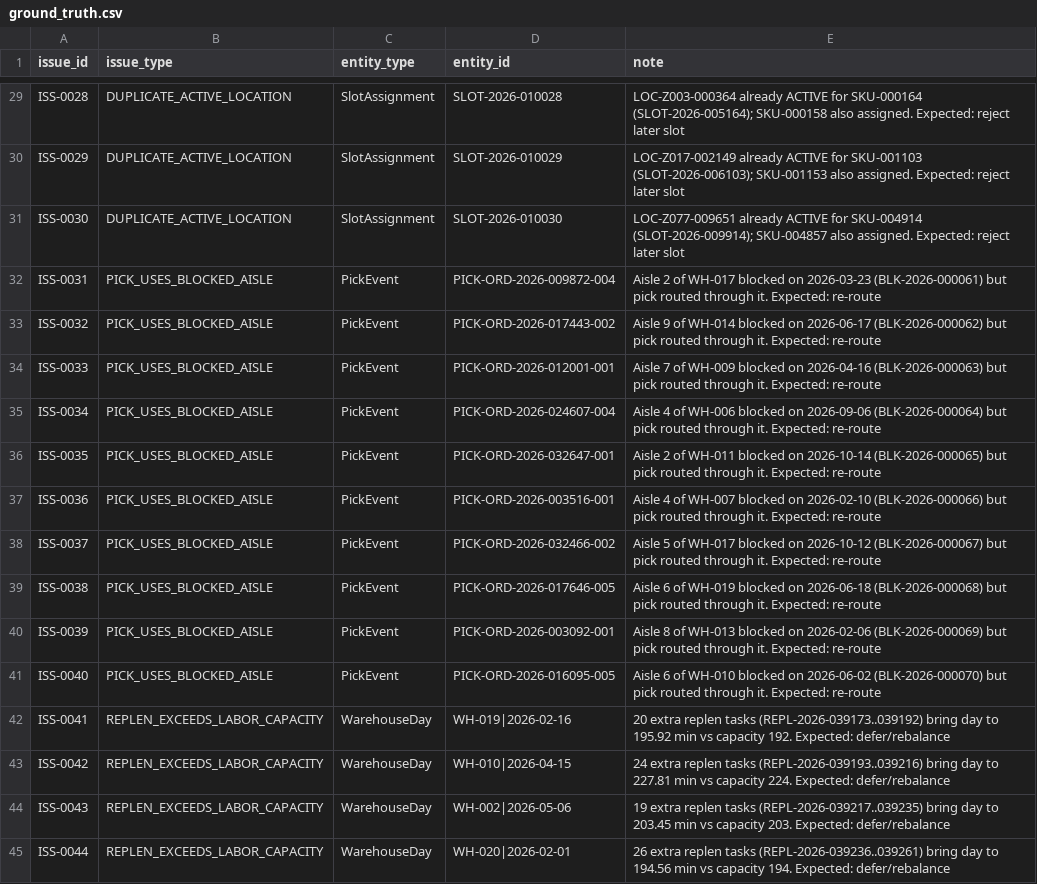
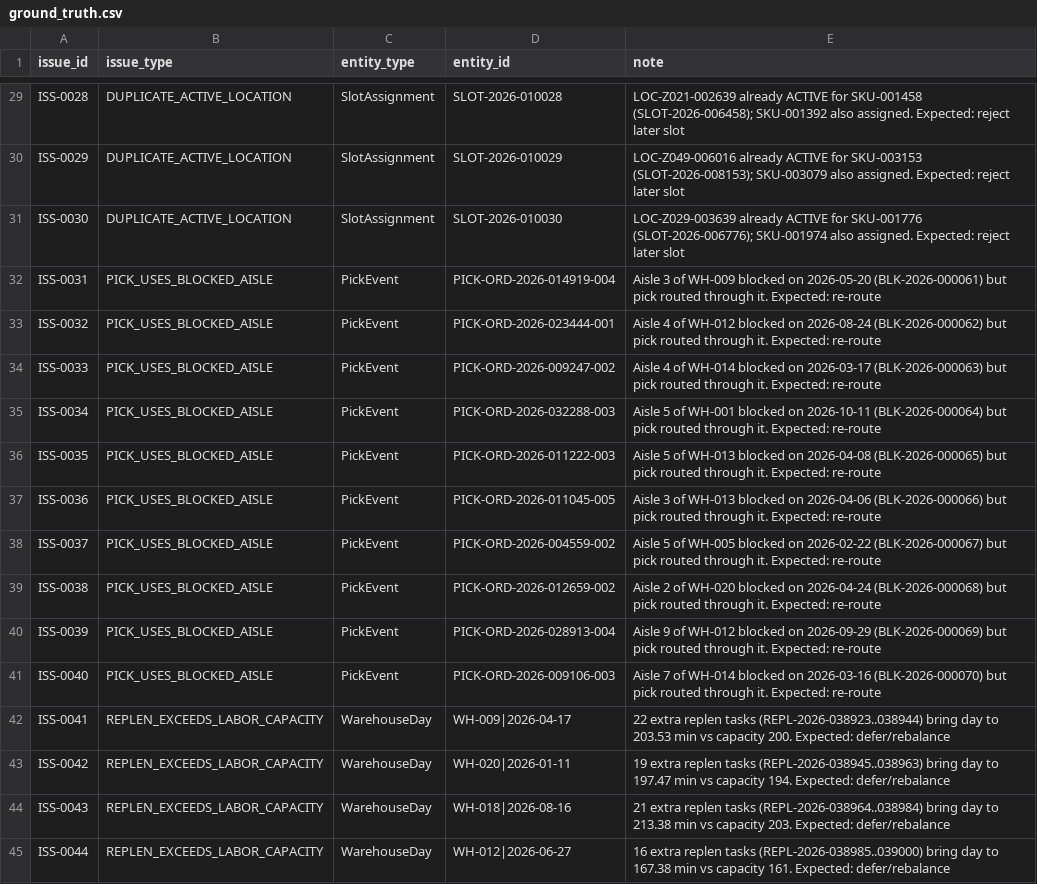
Before and after one commit to Punitpritam788/warehouse-slotting, a CSV file: data/full/ground_truth.csv, drawn as a sheet; only a part is shown, gaps mark what is left out; the diff covers the shown part only; the diff names each change by its address in the sheet, - before the commit and + after, or states it on an @@ line.

```diff
--- a/data/full/ground_truth.csv
+++ b/data/full/ground_truth.csv
-E29 (note): LOC-Z003-000364 already ACTIVE for SKU-000164 (SLOT-2026-005164); SKU-000158 also assigned.…
+E29 (note): LOC-Z021-002639 already ACTIVE for SKU-001458 (SLOT-2026-006458); SKU-001392 also assigned.…
-E30 (note): LOC-Z017-002149 already ACTIVE for SKU-001103 (SLOT-2026-006103); SKU-001153 also assigned.…
+E30 (note): LOC-Z049-006016 already ACTIVE for SKU-003153 (SLOT-2026-008153); SKU-003079 also assigned.…
-E31 (note): LOC-Z077-009651 already ACTIVE for SKU-004914 (SLOT-2026-009914); SKU-004857 also assigned.…
+E31 (note): LOC-Z029-003639 already ACTIVE for SKU-001776 (SLOT-2026-006776); SKU-001974 also assigned.…
-D32 (entity_id): PICK-ORD-2026-009872-004
+D32 (entity_id): PICK-ORD-2026-014919-004
-E32 (note): Aisle 2 of WH-017 blocked on 2026-03-23 (BLK-2026-000061) but…
+E32 (note): Aisle 3 of WH-009 blocked on 2026-05-20 (BLK-2026-000061) but…
-D33 (entity_id): PICK-ORD-2026-017443-002
+D33 (entity_id): PICK-ORD-2026-023444-001
-E33 (note): Aisle 9 of WH-014 blocked on 2026-06-17 (BLK-2026-000062) but…
+E33 (note): Aisle 4 of WH-012 blocked on 2026-08-24 (BLK-2026-000062) but…
-D34 (entity_id): PICK-ORD-2026-012001-001
+D34 (entity_id): PICK-ORD-2026-009247-002
-E34 (note): Aisle 7 of WH-009 blocked on 2026-04-16 (BLK-2026-000063) but…
+E34 (note): Aisle 4 of WH-014 blocked on 2026-03-17 (BLK-2026-000063) but…
-D35 (entity_id): PICK-ORD-2026-024607-004
+D35 (entity_id): PICK-ORD-2026-032288-003
-E35 (note): Aisle 4 of WH-006 blocked on 2026-09-06 (BLK-2026-000064) but…
+E35 (note): Aisle 5 of WH-001 blocked on 2026-10-11 (BLK-2026-000064) but…
-D36 (entity_id): PICK-ORD-2026-032647-001
+D36 (entity_id): PICK-ORD-2026-011222-003
-E36 (note): Aisle 2 of WH-011 blocked on 2026-10-14 (BLK-2026-000065) but…
+E36 (note): Aisle 5 of WH-013 blocked on 2026-04-08 (BLK-2026-000065) but…
-D37 (entity_id): PICK-ORD-2026-003516-001
+D37 (entity_id): PICK-ORD-2026-011045-005
-E37 (note): Aisle 4 of WH-007 blocked on 2026-02-10 (BLK-2026-000066) but…
+E37 (note): Aisle 3 of WH-013 blocked on 2026-04-06 (BLK-2026-000066) but…
-D38 (entity_id): PICK-ORD-2026-032466-002
+D38 (entity_id): PICK-ORD-2026-004559-002
-E38 (note): …5 of WH-017 blocked on 2026-10-12 (BLK-2026-000067) but…
+E38 (note): …5 of WH-005 blocked on 2026-02-22 (BLK-2026-000067) but…
-D39 (entity_id): PICK-ORD-2026-017646-005
+D39 (entity_id): PICK-ORD-2026-012659-002
-E39 (note): Aisle 6 of WH-019 blocked on 2026-06-18 (BLK-2026-000068) but…
+E39 (note): Aisle 2 of WH-020 blocked on 2026-04-24 (BLK-2026-000068) but…
-D40 (entity_id): PICK-ORD-2026-003092-001
+D40 (entity_id): PICK-ORD-2026-028913-004
-E40 (note): Aisle 8 of WH-013 blocked on 2026-02-06 (BLK-2026-000069) but…
+E40 (note): Aisle 9 of WH-012 blocked on 2026-09-29 (BLK-2026-000069) but…
-D41 (entity_id): PICK-ORD-2026-016095-005
+D41 (entity_id): PICK-ORD-2026-009106-003
-E41 (note): Aisle 6 of WH-010 blocked on 2026-06-02 (BLK-2026-000070) but…
+E41 (note): Aisle 7 of WH-014 blocked on 2026-03-16 (BLK-2026-000070) but…
-D42 (entity_id): WH-019|2026-02-16
+D42 (entity_id): WH-009|2026-04-17
-E42 (note): 20 extra replen tasks (REPL-2026-039173..039192) bring day to 195.92 min vs capacity 192. Expected: defer/rebalance
+E42 (note): 22 extra replen tasks (REPL-2026-038923..038944) bring day to 203.53 min vs capacity 200. Expected: defer/rebalance
-D43 (entity_id): WH-010|2026-04-15
+D43 (entity_id): WH-020|2026-01-11
-E43 (note): 24 extra replen tasks (REPL-2026-039193..039216) bring day to 227.81 min vs capacity 224. Expected: defer/rebalance
+E43 (note): 19 extra replen tasks (REPL-2026-038945..038963) bring day to 197.47 min vs capacity 194. Expected: defer/rebalance
-D44 (entity_id): WH-002|2026-05-06
+D44 (entity_id): WH-018|2026-08-16
-E44 (note): 19 extra replen tasks (REPL-2026-039217..039235) bring day to 203.45 min vs…
+E44 (note): 21 extra replen tasks (REPL-2026-038964..038984) bring day to 213.38 min vs…
-D45 (entity_id): WH-020|2026-02-01
+D45 (entity_id): WH-012|2026-06-27
-E45 (note): 26 extra replen tasks (REPL-2026-039236..039261) bring day to 194.56 min vs capacity 194. Expected: defer/rebalance
+E45 (note): 16 extra replen tasks (REPL-2026-038985..039000) bring day to 167.38 min vs capacity 161. Expected: defer/rebalance
```
Also changed, not shown: 39 edited cells elsewhere in this file, data/full/AisleBlock.csv, data/full/SKUProfile.csv, 23 other files.
